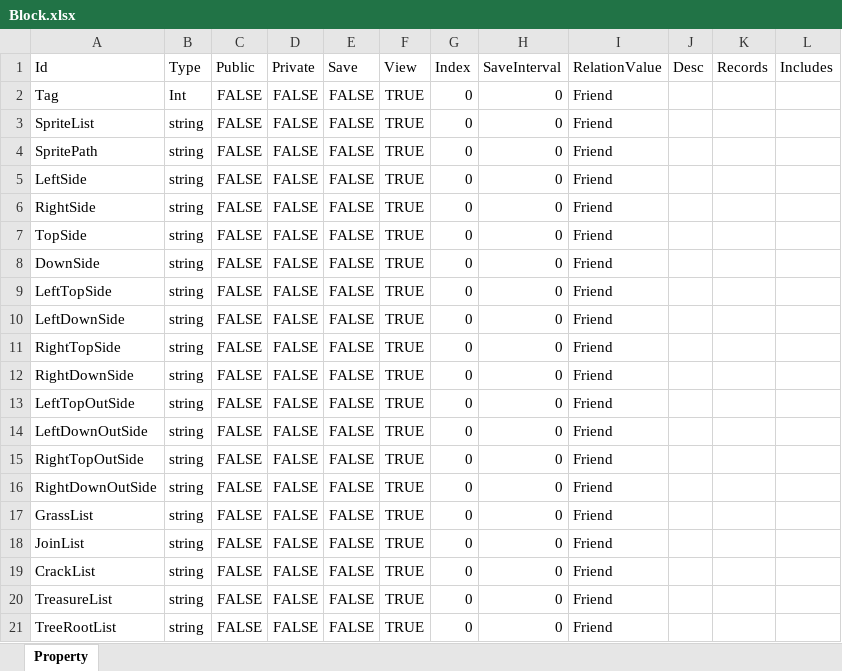
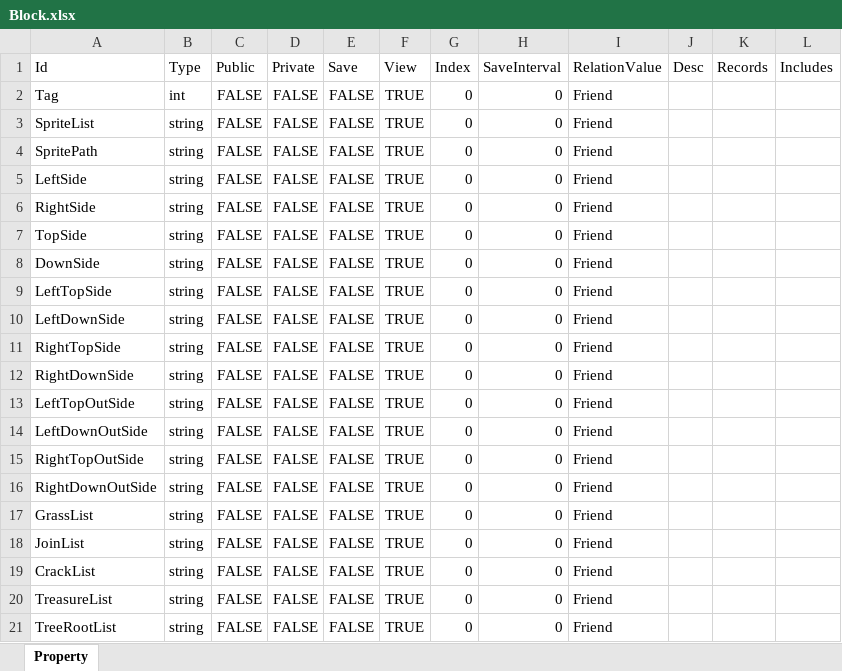
Before and after one commit to zaxs002/NoahGameFrame, an Excel workbook: _Out/Server/NFDataCfg/Excel_Struct/Block.xlsx, sheet Property, drawn as a sheet; values as stored, in another font and other column widths than the file's, no borders; the diff names each change by its address in the sheet, - before the commit and + after, or states it on an @@ line.

Commit message:
modify block data type

```diff
--- a/_Out/Server/NFDataCfg/Excel_Struct/Block.xlsx (sheet Property)
+++ b/_Out/Server/NFDataCfg/Excel_Struct/Block.xlsx (sheet Property)
-B2 (Type): Int
+B2 (Type): int
```
Also changed, not shown: 3 other files.
